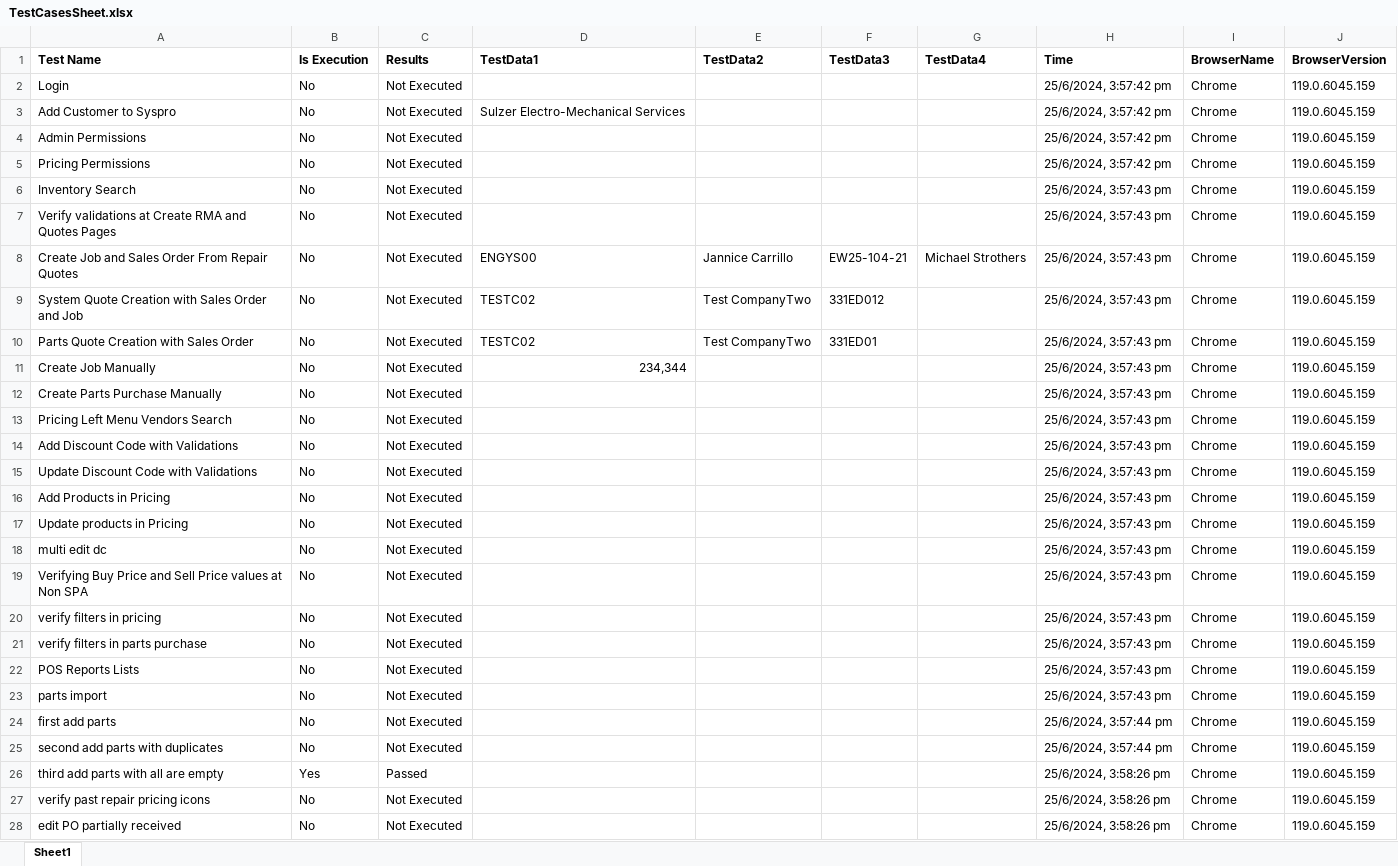
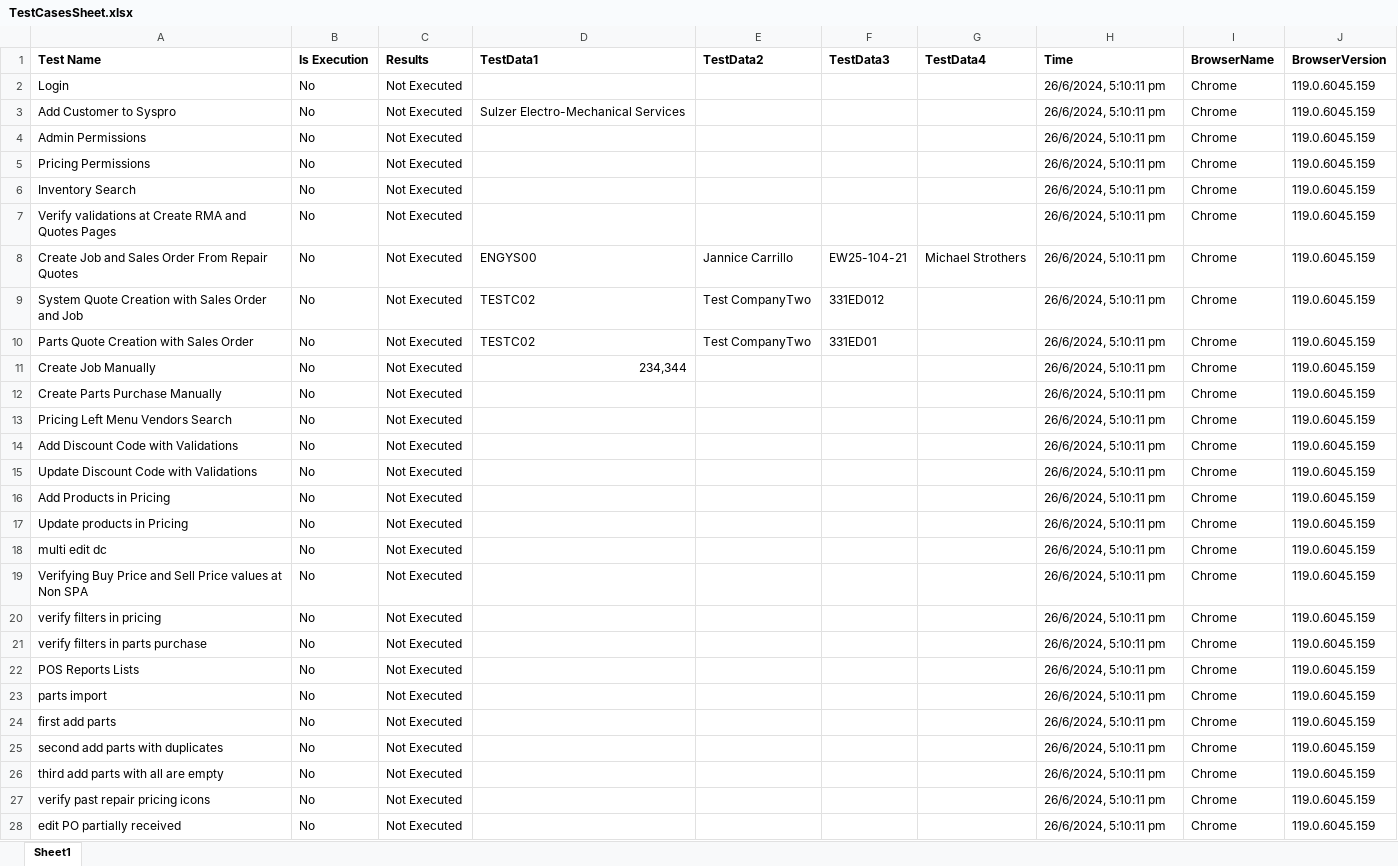
Before and after one commit to siva2-hub/Buzzworld_Playwright, an Excel workbook: TestCasesSheet.xlsx, sheet Sheet1, drawn as a sheet; only a part is shown; values as stored, in another font and other column widths than the file's, no borders; the diff covers the shown part only; the diff names each change by its address in the sheet, - before the commit and + after, or states it on an @@ line.

```diff
--- a/TestCasesSheet.xlsx (sheet Sheet1)
+++ b/TestCasesSheet.xlsx (sheet Sheet1)
-H2:H5 (Time): 25/6/2024, 3:57:42 pm
+H2:H5 (Time): 26/6/2024, 5:10:11 pm
-H6:H23 (Time): 25/6/2024, 3:57:43 pm
+H6:H23 (Time): 26/6/2024, 5:10:11 pm
-H24:H25 (Time): 25/6/2024, 3:57:44 pm
+H24:H25 (Time): 26/6/2024, 5:10:11 pm
-B26 (Is Execution): Yes
+B26 (Is Execution): No
-C26 (Results): Passed
+C26 (Results): Not Executed
-H26:H28 (Time): 25/6/2024, 3:58:26 pm
+H26:H28 (Time): 26/6/2024, 5:10:11 pm
```
Also changed, not shown: 7 added rows and 2 edited cells elsewhere in this sheet, 4 other files.
